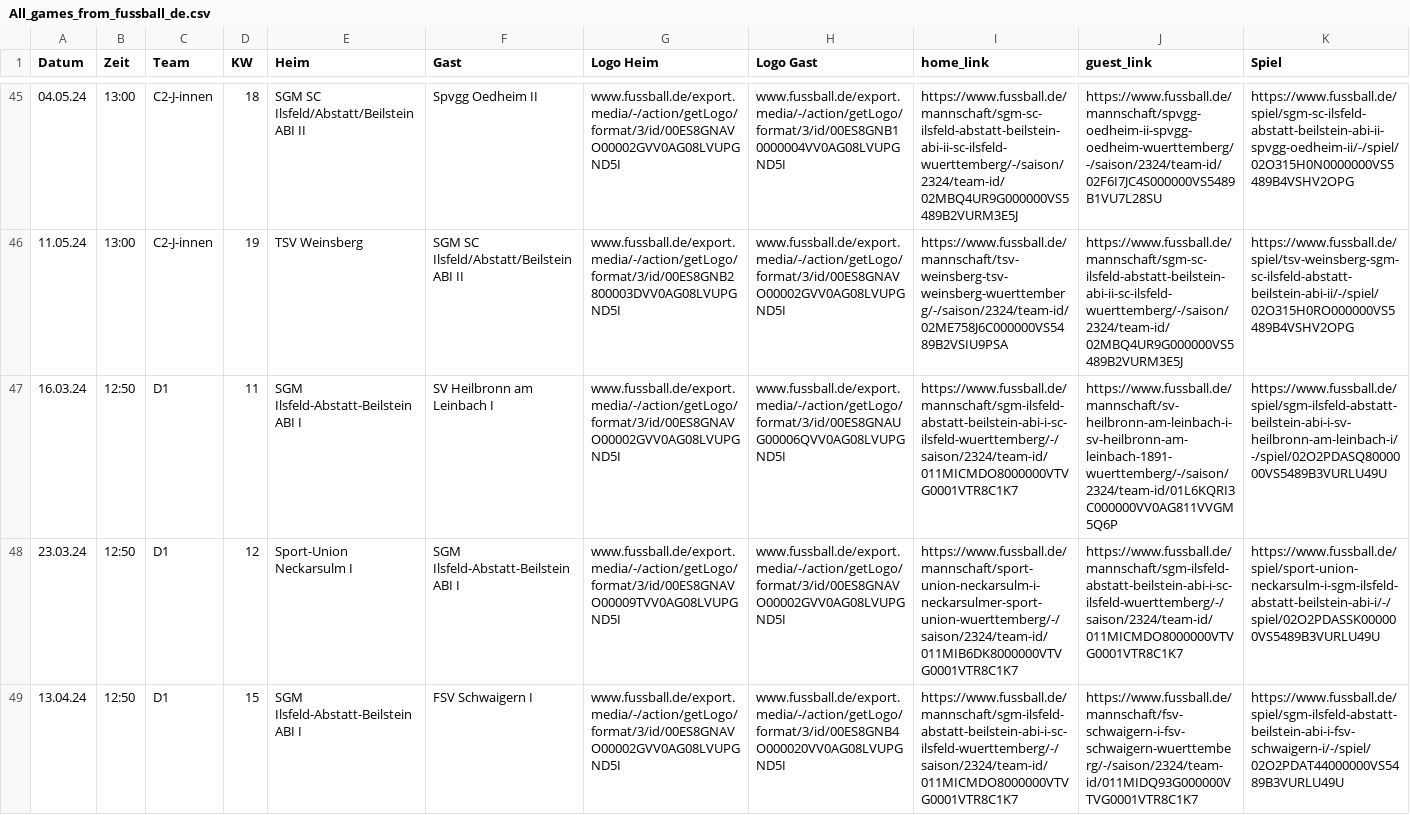
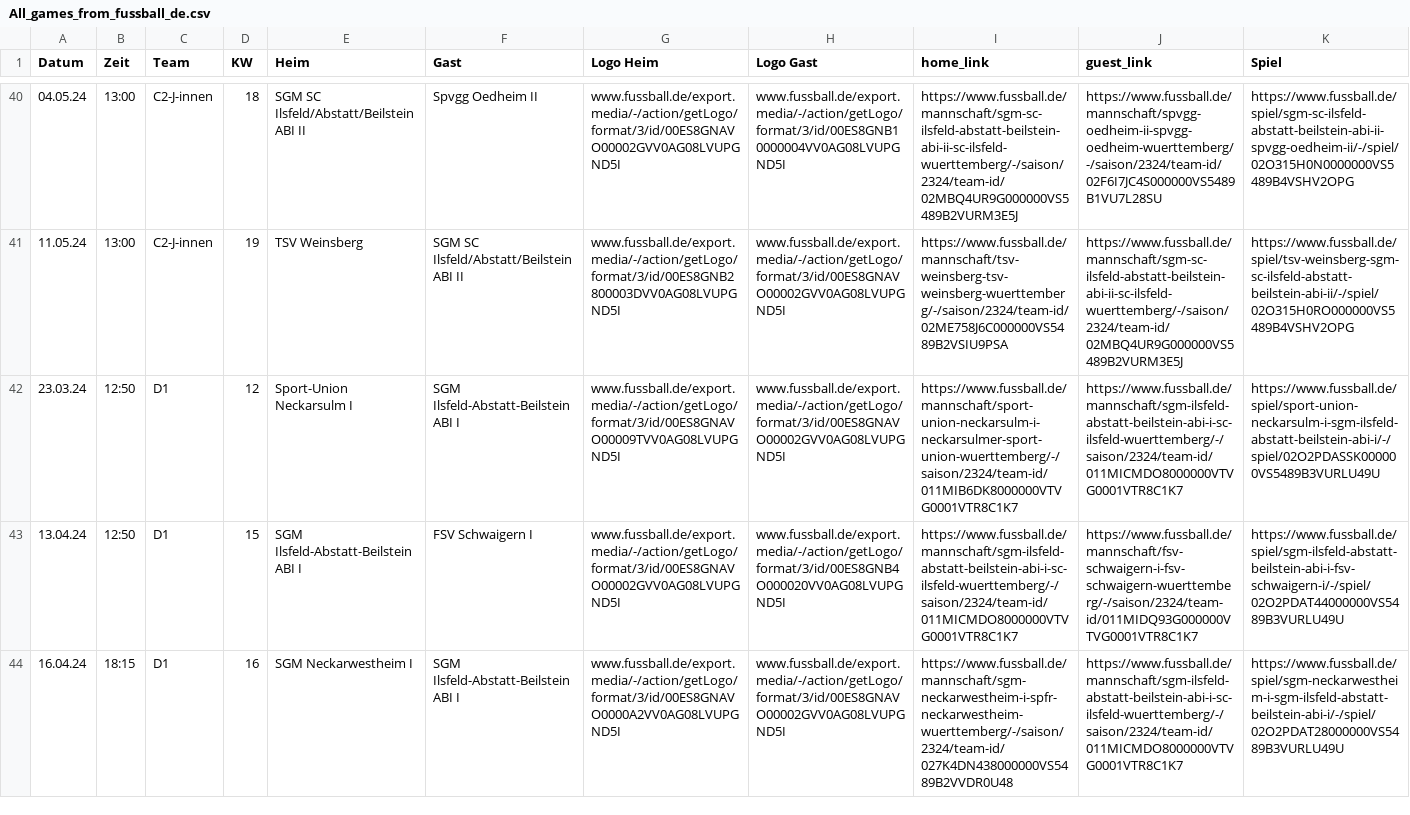
Before and after one commit to sgm-abi/ABI-Homepage, a CSV file: Skripte/All_games_from_fussball_de.csv, drawn as a sheet; only a part is shown, gaps mark what is left out; the shorter side is filled out with more unchanged rows; the diff covers the shown part only; the diff names each change by its address in the sheet, - before the commit and + after, or states it on an @@ line.

```diff
--- a/Skripte/All_games_from_fussball_de.csv
+++ b/Skripte/All_games_from_fussball_de.csv
-row 47: 16.03.24 | 12:50 | D1 | 11 | SGM Ilsfeld-Abstatt-Beilstein ABI I | SV Heilbronn am Leinbach I | www.fussball.de/export.media/-/action/getLogo/format/3/id/00ES8GNAVO00002GVV0AG08LVUPGND5I | www.fussball.de/export.media/-/action/getLogo/format/3/id/00ES8GNAUG00006QVV0AG08LVUPGND5I | https://www.fussball.de/mannschaft/sgm-ilsfeld-abstatt-beilstein-abi-i-sc-ilsfeld-wuerttemberg/-/saison/2324/team-id/011MICMDO8000000VTVG0001VTR8C1K7 | https://www.fussball.de/mannschaft/sv-heilbronn-am-leinbach-i-sv-heilbronn-am-leinbach-1891-wuerttemberg/-/saison/2324/team-id/01L6KQRI3C000000VV0AG811VVGM5Q6P | https://www.fussball.de/spiel/sgm-ilsfeld-abstatt-beilstein-abi-i-sv-heilbronn-am-leinbach-i/-/spiel/02O2PDASQ8000000VS5489B3VURLU49U
```
Also changed, not shown: 5 removed rows elsewhere in this file, 1 other file.
